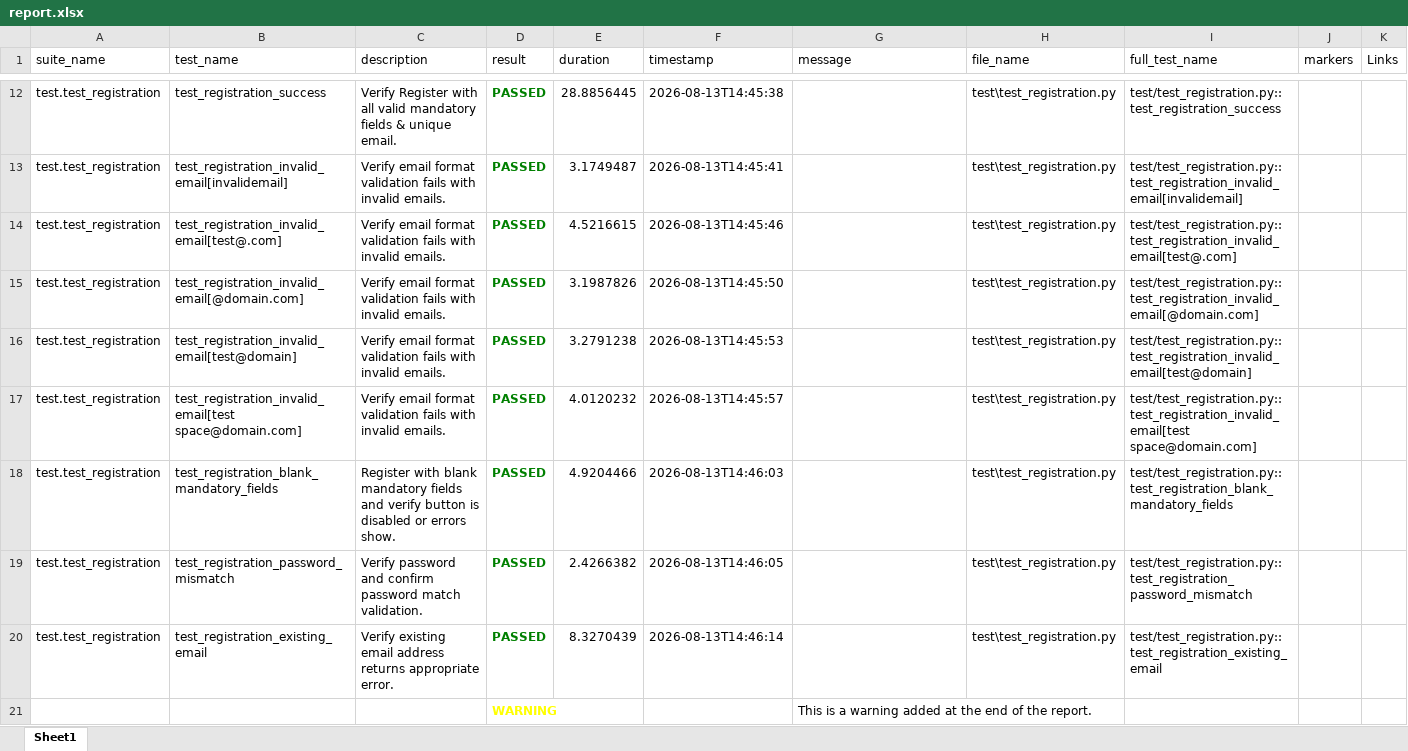
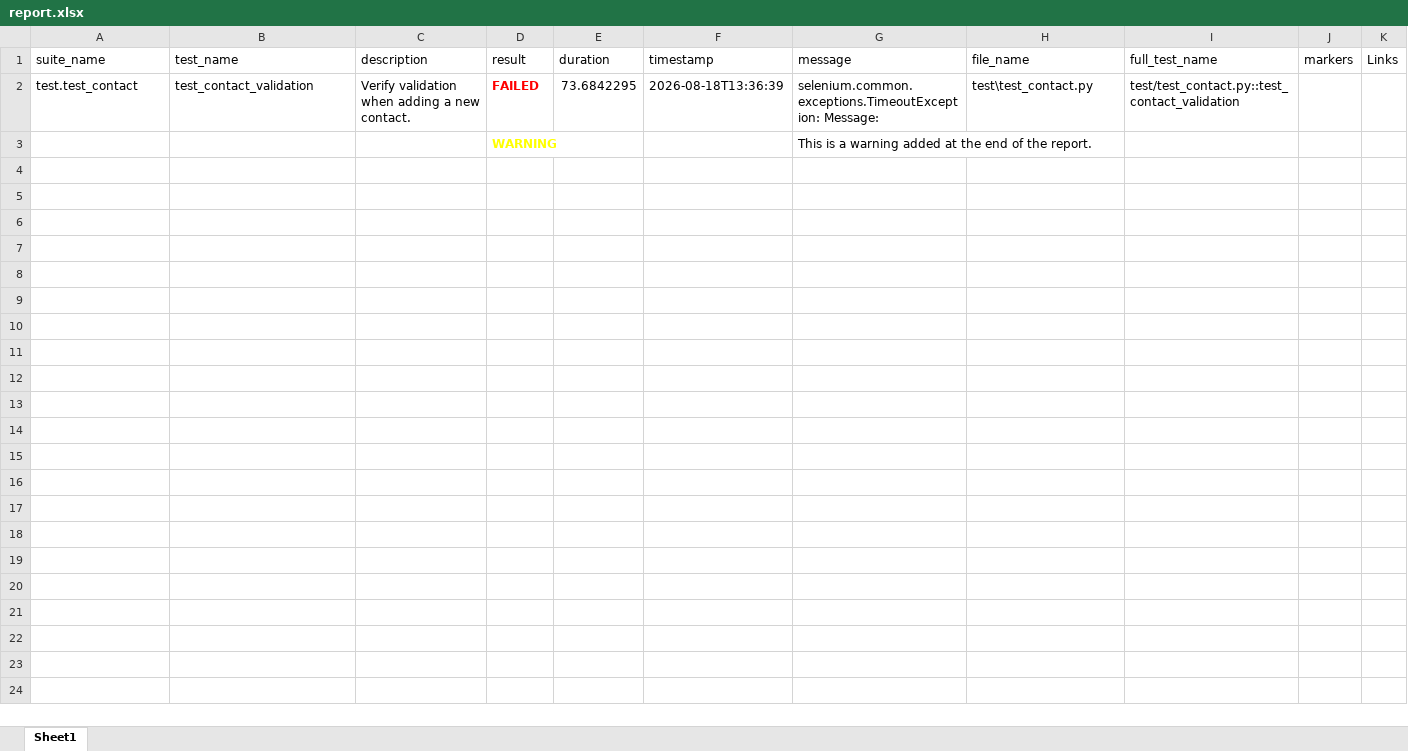
Before and after one commit to akhilsinghbaghel03-commits/LegalCase, an Excel workbook: report.xlsx, sheet Sheet1, drawn as a sheet; only a part is shown, gaps mark what is left out; values as stored, in another font and other column widths than the file's, no borders; removed rows and columns are numbered as before the commit, all else as after; the diff covers the shown part only; the diff names each change by its address in the sheet, - before the commit and + after, or states it on an @@ line.

```diff
--- a/report.xlsx (sheet Sheet1)
+++ b/report.xlsx (sheet Sheet1)
-row 12: test.test_registration | test_registration_success | Verify Register with all valid mandatory fields & unique email. | PASSED | 28.8856445 | 2026-08-13T14:45:38 |  | test\test_registration.py | test/test_registration.py::test_registration_success
-row 13: test.test_registration | test_registration_invalid_email[invalidemail] | Verify email format validation fails with invalid emails. | PASSED | 3.1749487 | 2026-08-13T14:45:41 |  | test\test_registration.py | test/test_registration.py::test_registration_invalid_email[invalidemail]
-row 14: test.test_registration | test_registration_invalid_email[test@.com] | Verify email format validation fails with invalid emails. | PASSED | 4.5216615 | 2026-08-13T14:45:46 |  | test\test_registration.py | test/test_registration.py::test_registration_invalid_email[test@.com]
-row 15: test.test_registration | test_registration_invalid_email[@domain.com] | Verify email format validation fails with invalid emails. | PASSED | 3.1987826 | 2026-08-13T14:45:50 |  | test\test_registration.py | test/test_registration.py::test_registration_invalid_email[@domain.com]
-row 16: test.test_registration | test_registration_invalid_email[test@domain] | Verify email format validation fails with invalid emails. | PASSED | 3.2791238 | 2026-08-13T14:45:53 |  | test\test_registration.py | test/test_registration.py::test_registration_invalid_email[test@domain]
-row 17: test.test_registration | test_registration_invalid_email[test space@domain.com] | Verify email format validation fails with invalid emails. | PASSED | 4.0120232 | 2026-08-13T14:45:57 |  | test\test_registration.py | test/test_registration.py::test_registration_invalid_email[test space@domain.com]
-row 18: test.test_registration | test_registration_blank_mandatory_fields | Register with blank mandatory fields and verify button is disabled or errors show. | PASSED | 4.9204466 | 2026-08-13T14:46:03 |  | test\test_registration.py | test/test_registration.py::test_registration_blank_mandatory_fields
-row 19: test.test_registration | test_registration_password_mismatch | Verify password and confirm password match validation. | PASSED | 2.4266382 | 2026-08-13T14:46:05 |  | test\test_registration.py | test/test_registration.py::test_registration_password_mismatch
-row 20: test.test_registration | test_registration_existing_email | Verify existing email address returns appropriate error. | PASSED | 8.3270439 | 2026-08-13T14:46:14 |  | test\test_registration.py | test/test_registration.py::test_registration_existing_email
+row 2: test.test_contact | test_contact_validation | Verify validation when adding a new contact. | FAILED | 73.6842295 | 2026-08-18T13:36:39 | selenium.common.exceptions.TimeoutException: Message: | test\test_contact.py | test/test_contact.py::test_contact_validation
```
Also changed, not shown: 10 removed rows elsewhere in this sheet, 23 other files.
